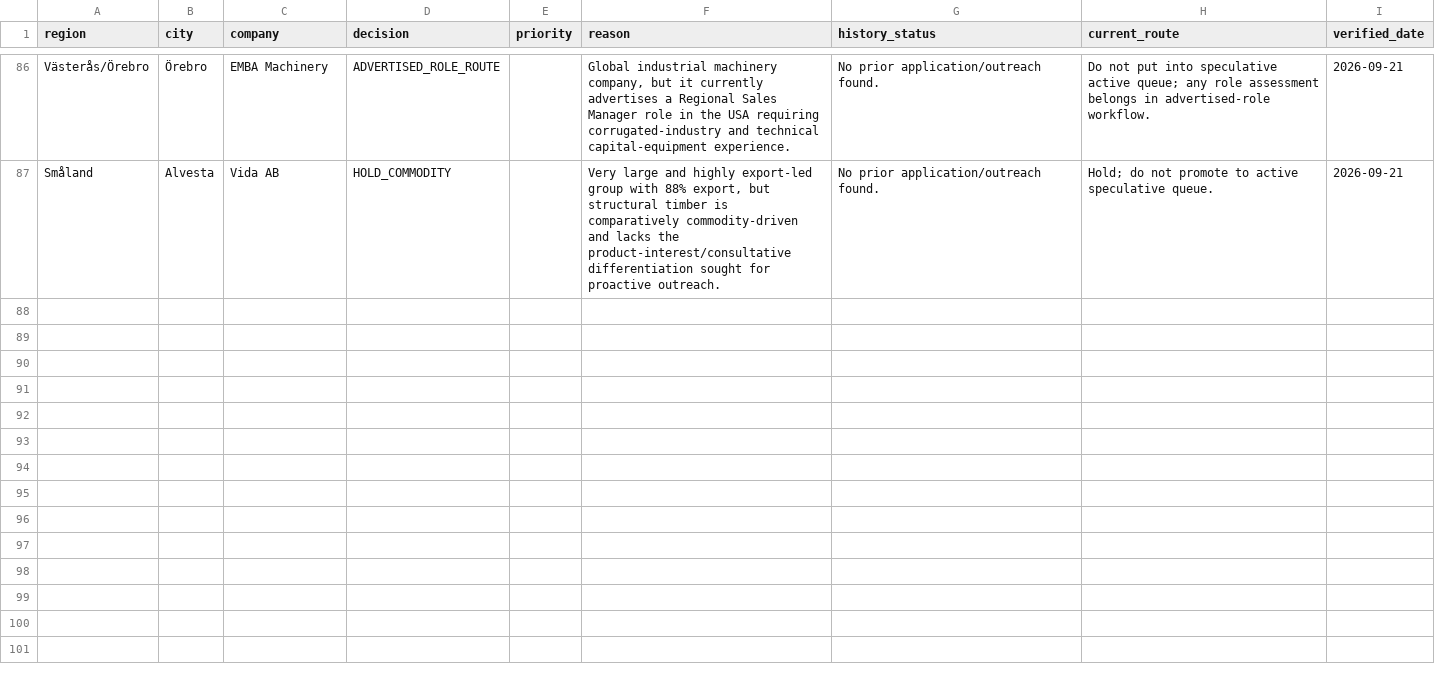
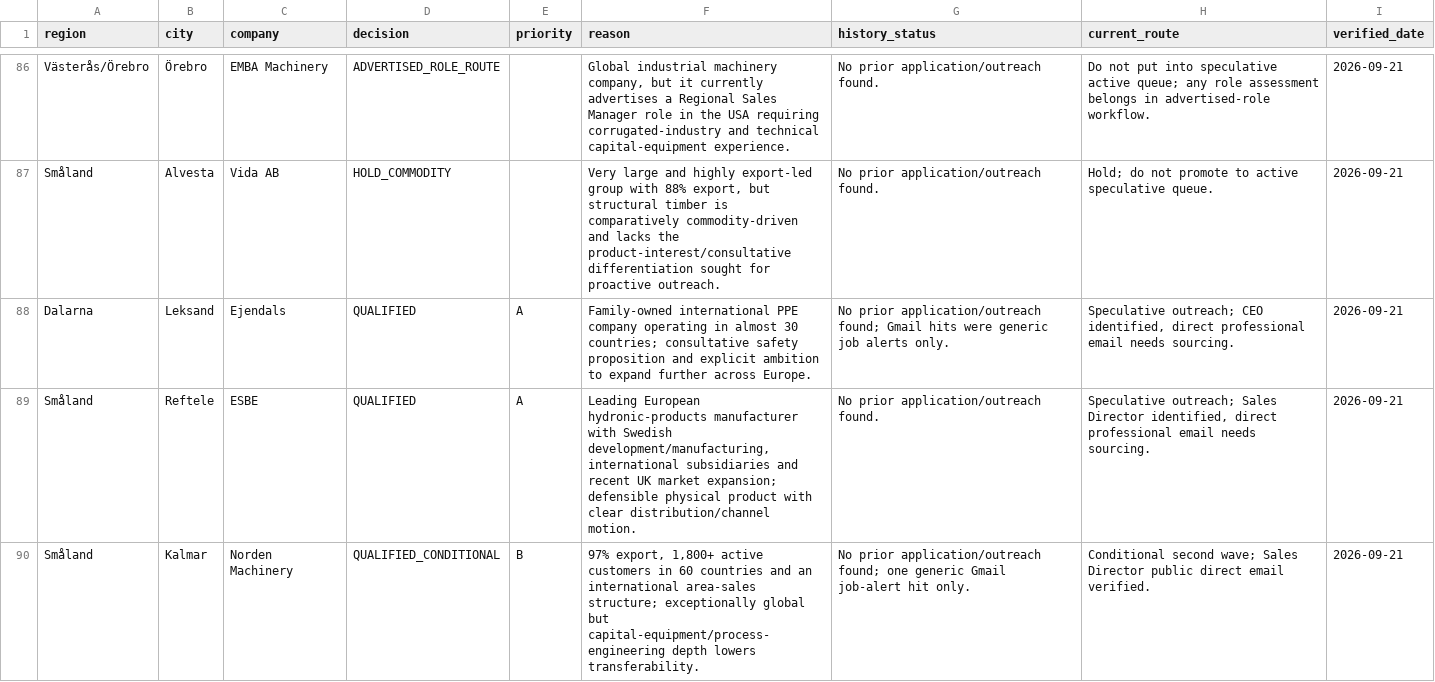
Before and after one commit to Pomeroi9Langmaid/Job-Hunting, a CSV file: data/rest-sweden-governance-ledger-2026-09-21.csv, drawn as a sheet; only a part is shown, gaps mark what is left out; the diff covers the shown part only.

```diff
--- a/data/rest-sweden-governance-ledger-2026-09-21.csv
+++ b/data/rest-sweden-governance-ledger-2026-09-21.csv
@@ -87 +87,4 @@ Västerås/Örebro,Örebro,EMBA Machinery,ADVERTISED_ROLE_ROUTE,,"Global industr
 Småland,Alvesta,Vida AB,HOLD_COMMODITY,,"Very large and highly export-led group with 88% export, but structural timber is comparatively commodity-driven and lacks the product-interest/consultative differentiation sought for proactive outreach.","No prior application/outreach found.","Hold; do not promote to active speculative queue.",2026-09-21
+Dalarna,Leksand,Ejendals,QUALIFIED,A,"Family-owned international PPE company operating in almost 30 countries; consultative safety proposition and explicit ambition to expand further across Europe.","No prior application/outreach found; Gmail hits were generic job alerts only.","Speculative outreach; CEO identified, direct professional email needs sourcing.",2026-09-21
+Småland,Reftele,ESBE,QUALIFIED,A,"Leading European hydronic-products manufacturer with Swedish development/manufacturing, international subsidiaries and recent UK market expansion; defensible physical product with clear distribution/channel motion.","No prior application/outreach found.","Speculative outreach; Sales Director identified, direct professional email needs sourcing.",2026-09-21
+Småland,Kalmar,Norden Machinery,QUALIFIED_CONDITIONAL,B,"97% export, 1,800+ active customers in 60 countries and an international area-sales structure; exceptionally global but capital-equipment/process-engineering depth lowers transferability.","No prior application/outreach found; one generic Gmail job-alert hit only.","Conditional second wave; Sales Director public direct email verified.",2026-09-21
```
Also changed, not shown: 8 added rows elsewhere in this file.
